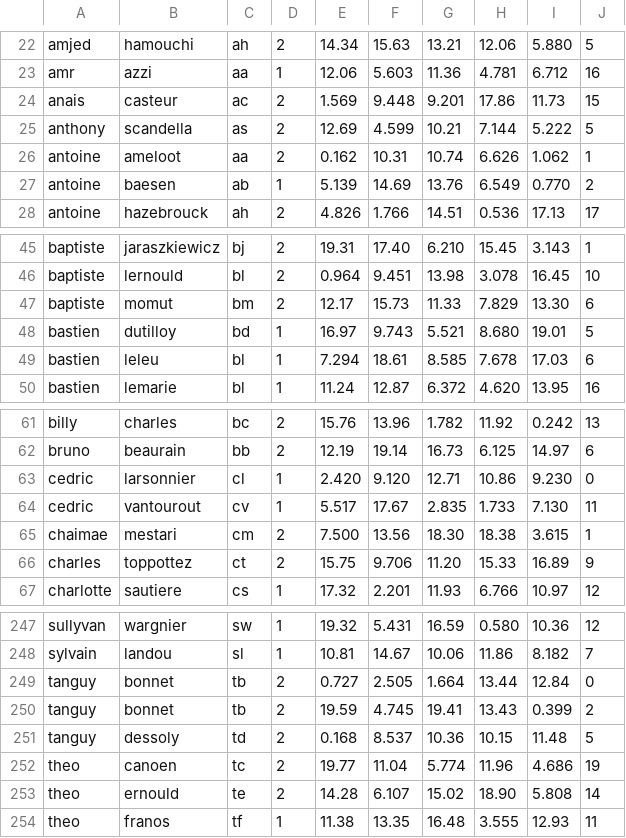
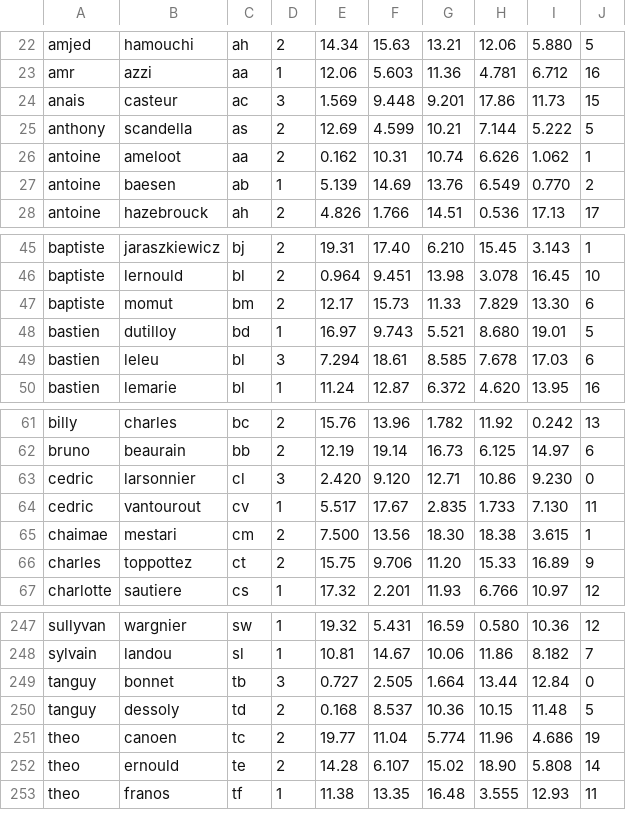
Before and after one commit to Gwenael-Petit/gestion-tutorat, a CSV file: res.csv, drawn as a sheet; only a part is shown, gaps mark what is left out.

```diff
--- a/res.csv
+++ b/res.csv
@@ -23,3 +23,3 @@ amjed,hamouchi,ah,2,14.34,15.63,13.21,12.06,5.880,5
 amr,azzi,aa,1,12.06,5.603,11.36,4.781,6.712,16
-anais,casteur,ac,2,1.569,9.448,9.201,17.86,11.73,15
+anais,casteur,ac,3,1.569,9.448,9.201,17.86,11.73,15
 anthony,scandella,as,2,12.69,4.599,10.21,7.144,5.222,5
@@ -48,3 +48,3 @@ baptiste,momut,bm,2,12.17,15.73,11.33,7.829,13.30,6
 bastien,dutilloy,bd,1,16.97,9.743,5.521,8.680,19.01,5
-bastien,leleu,bl,1,7.294,18.61,8.585,7.678,17.03,6
+bastien,leleu,bl,3,7.294,18.61,8.585,7.678,17.03,6
 bastien,lemarie,bl,1,11.24,12.87,6.372,4.620,13.95,16
@@ -62,3 +62,3 @@ billy,charles,bc,2,15.76,13.96,1.782,11.92,0.242,13
 bruno,beaurain,bb,2,12.19,19.14,16.73,6.125,14.97,6
-cedric,larsonnier,cl,1,2.420,9.120,12.71,10.86,9.230,0
+cedric,larsonnier,cl,3,2.420,9.120,12.71,10.86,9.230,0
 cedric,vantourout,cv,1,5.517,17.67,2.835,1.733,7.130,11
@@ -248,4 +248,3 @@ sullyvan,wargnier,sw,1,19.32,5.431,16.59,0.580,10.36,12
 sylvain,landou,sl,1,10.81,14.67,10.06,11.86,8.182,7
-tanguy,bonnet,tb,2,0.727,2.505,1.664,13.44,12.84,0
-tanguy,bonnet,tb,2,19.59,4.745,19.41,13.43,0.399,2
+tanguy,bonnet,tb,3,0.727,2.505,1.664,13.44,12.84,0
 tanguy,dessoly,td,2,0.168,8.537,10.36,10.15,11.48,5
```
Also changed, not shown: 9 other files.
